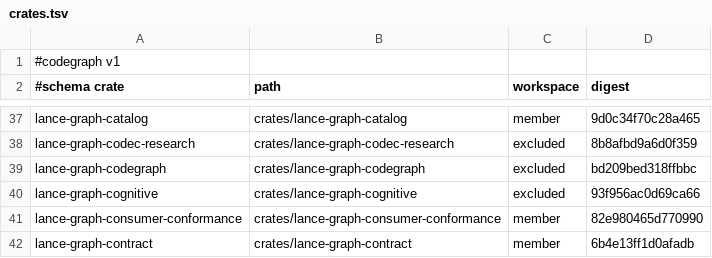
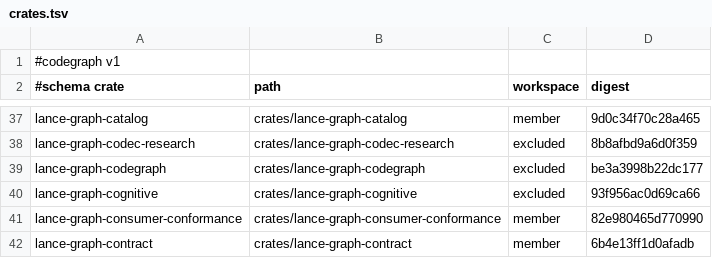
Before and after one commit to AdaWorldAPI/lance-graph, a TSV file: .codegraph/crates.tsv, drawn as a sheet; only a part is shown, gaps mark what is left out.

```diff
--- a/.codegraph/crates.tsv
+++ b/.codegraph/crates.tsv
@@ -38,3 +38,3 @@ lance-graph-catalog	crates/lance-graph-catalog	member	9d0c34f70c28a465
 lance-graph-codec-research	crates/lance-graph-codec-research	excluded	8b8afbd9a6d0f359
-lance-graph-codegraph	crates/lance-graph-codegraph	excluded	bd209bed318ffbbc
+lance-graph-codegraph	crates/lance-graph-codegraph	excluded	be3a3998b22dc177
 lance-graph-cognitive	crates/lance-graph-cognitive	excluded	93f956ac0d69ca66
```
Also changed, not shown: .codegraph/coverage.tsv, .codegraph/dependencies.tsv, 10 other files.
